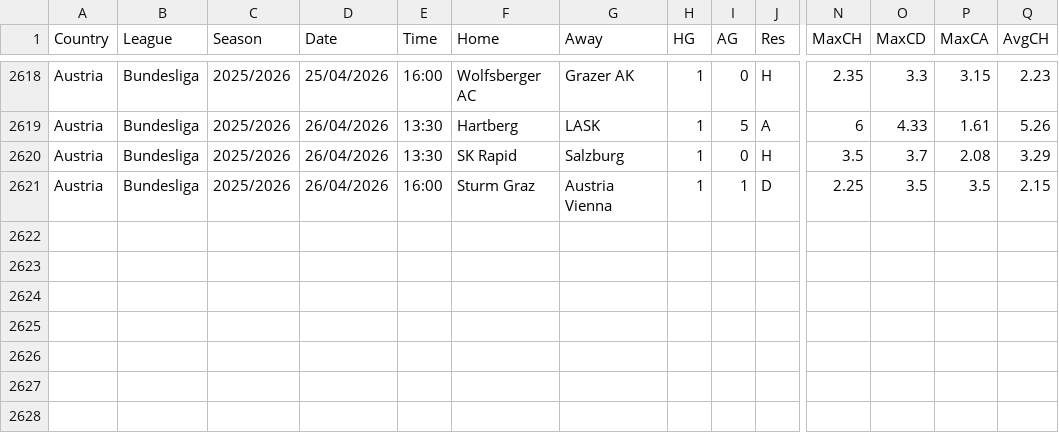
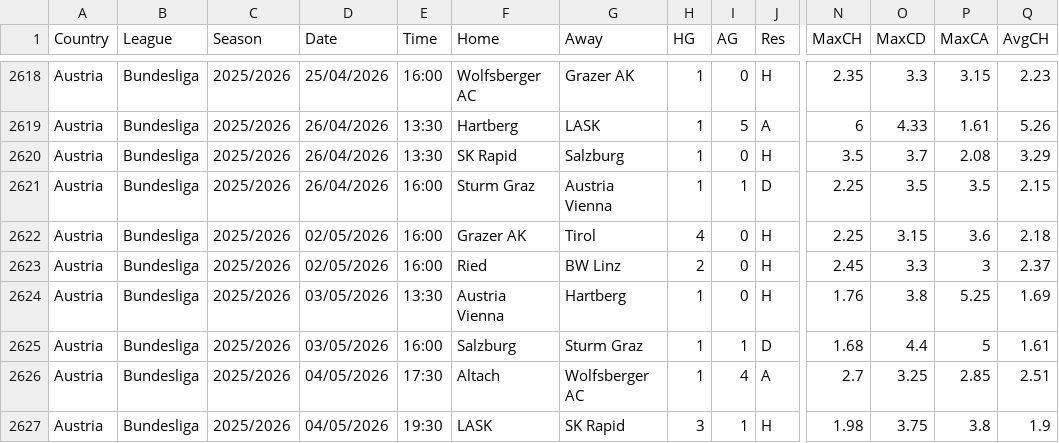
Before and after one commit to dan-owolabi/predict, a CSV file: data/football-data-support/AUT_new.csv, drawn as a sheet; only a part is shown, gaps mark what is left out; rows hold the shown columns only; the diff names each change by its address in the sheet, - before the commit and + after, or states it on an @@ line.

```diff
--- a/data/football-data-support/AUT_new.csv
+++ b/data/football-data-support/AUT_new.csv
+row 2622: Austria | Bundesliga | 2025/2026 | 02/05/2026 | 16:00 | Grazer AK | Tirol | 4 | 0 | H | 2.25 | 3.15 | 3.6 | 2.18
+row 2623: Austria | Bundesliga | 2025/2026 | 02/05/2026 | 16:00 | Ried | BW Linz | 2 | 0 | H | 2.45 | 3.3 | 3 | 2.37
+row 2624: Austria | Bundesliga | 2025/2026 | 03/05/2026 | 13:30 | Austria Vienna | Hartberg | 1 | 0 | H | 1.76 | 3.8 | 5.25 | 1.69
+row 2625: Austria | Bundesliga | 2025/2026 | 03/05/2026 | 16:00 | Salzburg | Sturm Graz | 1 | 1 | D | 1.68 | 4.4 | 5 | 1.61
+row 2626: Austria | Bundesliga | 2025/2026 | 04/05/2026 | 17:30 | Altach | Wolfsberger AC | 1 | 4 | A | 2.7 | 3.25 | 2.85 | 2.51
+row 2627: Austria | Bundesliga | 2025/2026 | 04/05/2026 | 19:30 | LASK | SK Rapid | 3 | 1 | H | 1.98 | 3.75 | 3.8 | 1.9
```
Also changed, not shown: 2 other files.
